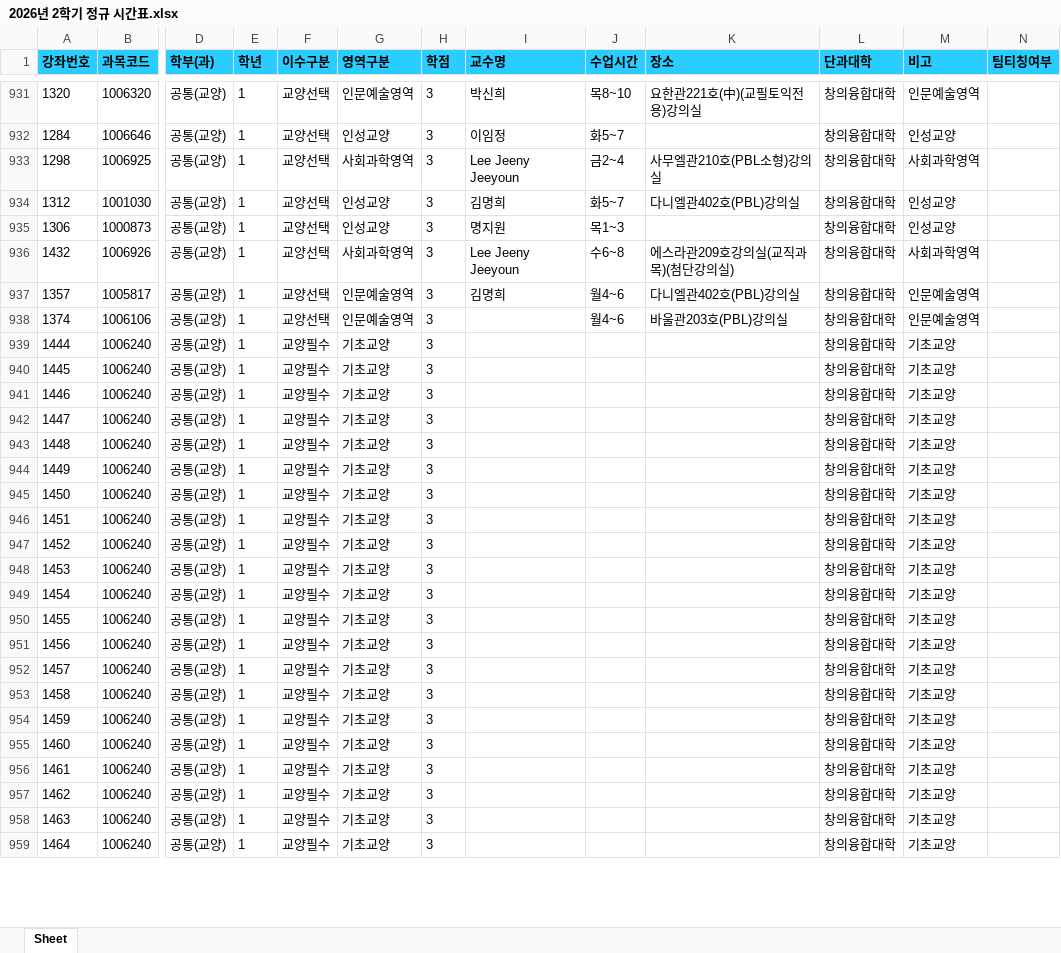
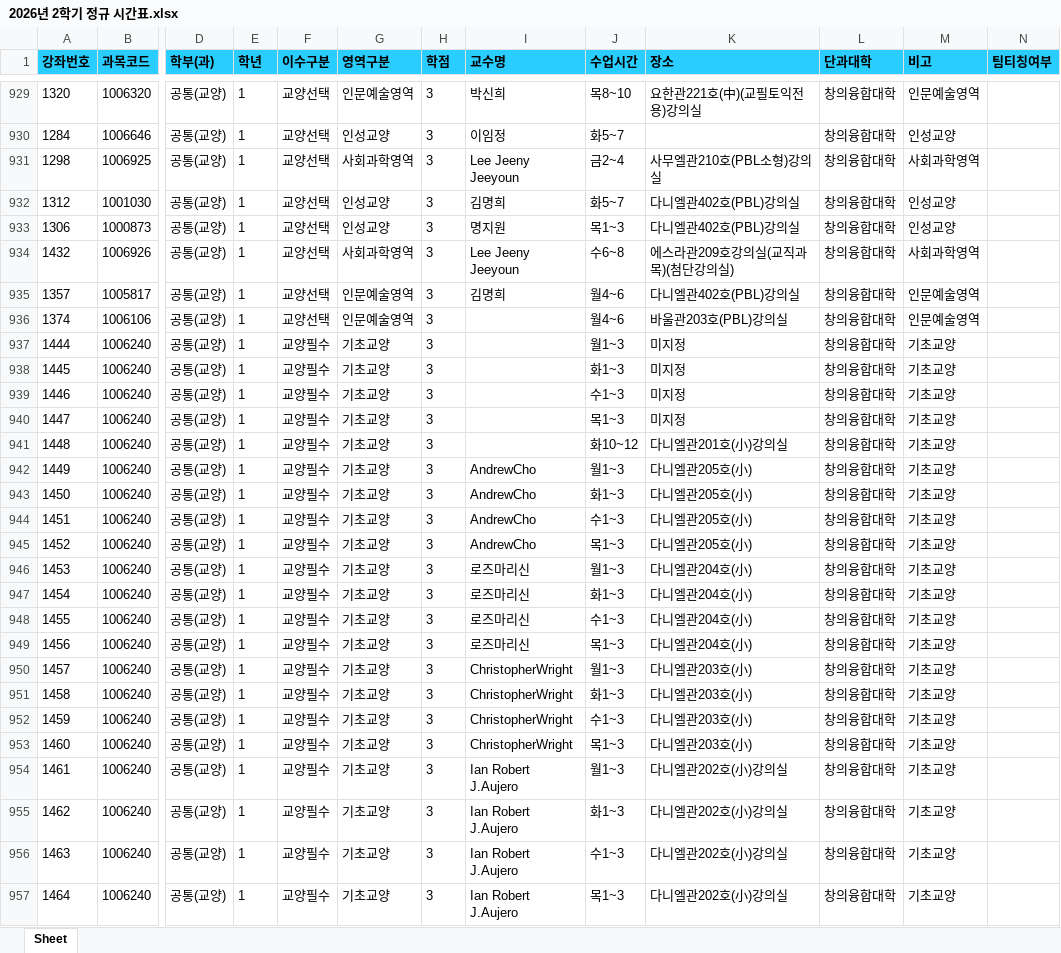
Before and after one commit to syu-kr/lecture.syu.kr-everytime, an Excel workbook: data/2026년 2학기 정규 시간표.xlsx, sheet Sheet, drawn as a sheet; only a part is shown, gaps mark what is left out; values as stored, in another font and other column widths than the file's, no borders; addresses are those after the commit; the diff covers the shown part only; the diff names each change by its address in the sheet, - before the commit and + after, or states it on an @@ line.

Commit message:
chore(data): add 2026-2 data files ('26.07.15)

```diff
--- a/data/2026년 2학기 정규 시간표.xlsx (sheet Sheet)
+++ b/data/2026년 2학기 정규 시간표.xlsx (sheet Sheet)
-K933 (장소): (empty)
+K933 (장소): 다니엘관402호(PBL)강의실
-J937 (수업시간): (empty)
+J937 (수업시간): 월1~3
-K937:K940 (장소): (empty)
+K937:K940 (장소): 미지정
-J938 (수업시간): (empty)
+J938 (수업시간): 화1~3
-J939 (수업시간): (empty)
+J939 (수업시간): 수1~3
-J940 (수업시간): (empty)
+J940 (수업시간): 목1~3
-J941 (수업시간): (empty)
+J941 (수업시간): 화10~12
-K941 (장소): (empty)
+K941 (장소): 다니엘관201호(小)강의실
-I942:I945 (교수명): (empty)
+I942:I945 (교수명): AndrewCho
-J942 (수업시간): (empty)
+J942 (수업시간): 월1~3
-K942:K945 (장소): (empty)
+K942:K945 (장소): 다니엘관205호(小)
-J943 (수업시간): (empty)
+J943 (수업시간): 화1~3
-J944 (수업시간): (empty)
+J944 (수업시간): 수1~3
-J945 (수업시간): (empty)
+J945 (수업시간): 목1~3
-I946:I949 (교수명): (empty)
+I946:I949 (교수명): 로즈마리신
-J946 (수업시간): (empty)
+J946 (수업시간): 월1~3
-K946:K949 (장소): (empty)
+K946:K949 (장소): 다니엘관204호(小)
-J947 (수업시간): (empty)
+J947 (수업시간): 화1~3
-J948 (수업시간): (empty)
+J948 (수업시간): 수1~3
-J949 (수업시간): (empty)
+J949 (수업시간): 목1~3
-I950:I953 (교수명): (empty)
+I950:I953 (교수명): ChristopherWright
-J950 (수업시간): (empty)
+J950 (수업시간): 월1~3
-K950:K953 (장소): (empty)
+K950:K953 (장소): 다니엘관203호(小)
-J951 (수업시간): (empty)
+J951 (수업시간): 화1~3
-J952 (수업시간): (empty)
+J952 (수업시간): 수1~3
-J953 (수업시간): (empty)
+J953 (수업시간): 목1~3
-I954:I957 (교수명): (empty)
+I954:I957 (교수명): Ian Robert J.Aujero
-J954 (수업시간): (empty)
+J954 (수업시간): 월1~3
-K954:K957 (장소): (empty)
+K954:K957 (장소): 다니엘관202호(小)강의실
-J955 (수업시간): (empty)
+J955 (수업시간): 화1~3
-J956 (수업시간): (empty)
+J956 (수업시간): 수1~3
-J957 (수업시간): (empty)
+J957 (수업시간): 목1~3
```
Also changed, not shown: 1 added row, 2 removed rows and 297 edited cells elsewhere in this sheet, 1 other file.
